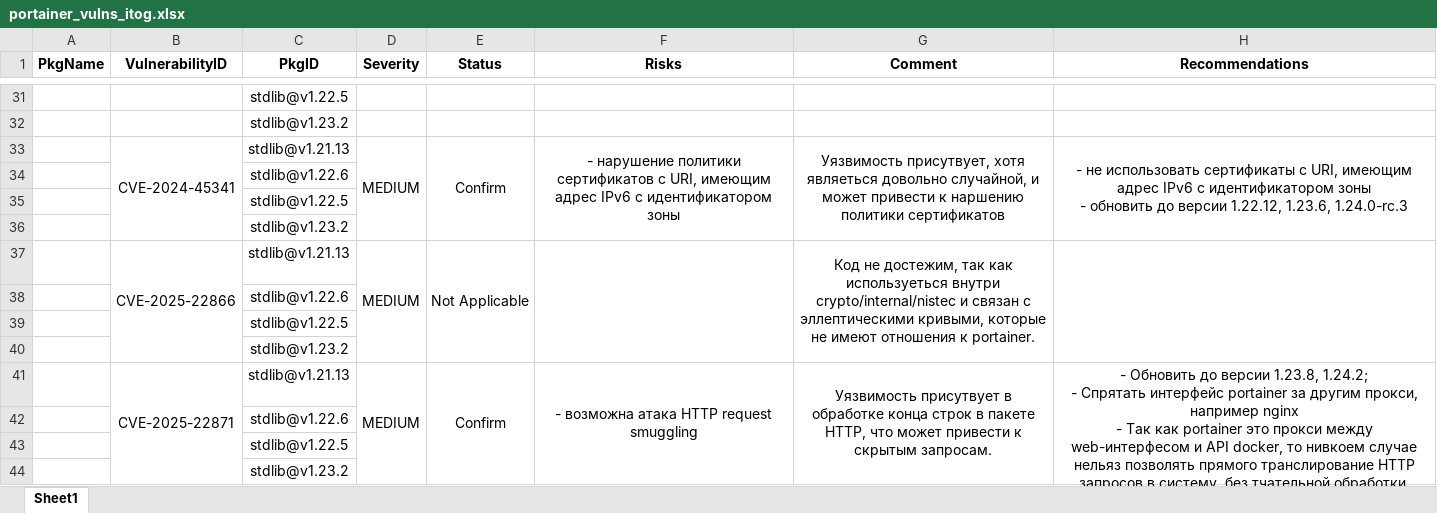
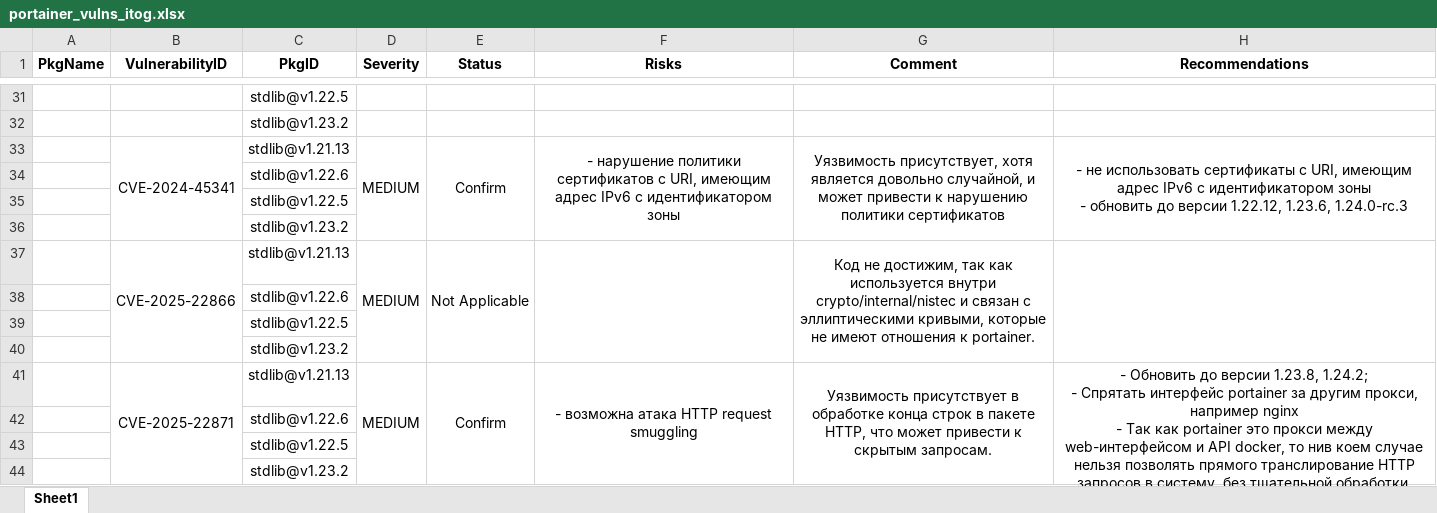
Before and after one commit to kullkay/NEXIGN, an Excel workbook: part1/portainer_vulns_itog.xlsx, sheet Sheet1, drawn as a sheet; only a part is shown, gaps mark what is left out; values as stored, in another font and other column widths than the file's, no borders; the diff covers the shown part only; the diff names each change by its address in the sheet, - before the commit and + after, or states it on an @@ line.

```diff
--- a/part1/portainer_vulns_itog.xlsx (sheet Sheet1)
+++ b/part1/portainer_vulns_itog.xlsx (sheet Sheet1)
-G33 (Comment): Уязвимость присутвует, хотя являеться довольно случайной, и может привести к наршению политики сертификатов
+G33 (Comment): Уязвимость присутствует, хотя является довольно случайной, и может привести к нарушению политики сертификатов
-G37 (Comment): Код не достежим, так как используеться внутри crypto/internal/nistec и связан с эллептическими кривыми, которые…
+G37 (Comment): Код не достижим, так как используется внутри crypto/internal/nistec и связан с эллиптическими кривыми, которые…
-G41 (Comment): Уязвимость присутвует в обработке…
+G41 (Comment): Уязвимость присутствует в обработке…
-H41 (Recommendations): …прокси между web-интерфесом и API docker, то нивкоем случае нельяз позволять прямого транслирование HTTP запросов в систему, без тчательной обработки.
+H41 (Recommendations): …прокси между web-интерфейсом и API docker, то нив коем случае нельзя позволять прямого транслирование HTTP запросов в систему, без тщательной обработки.
```
Also changed, not shown: 19 edited cells elsewhere in this sheet, part1/portainer.xlsx, 4 other files.
